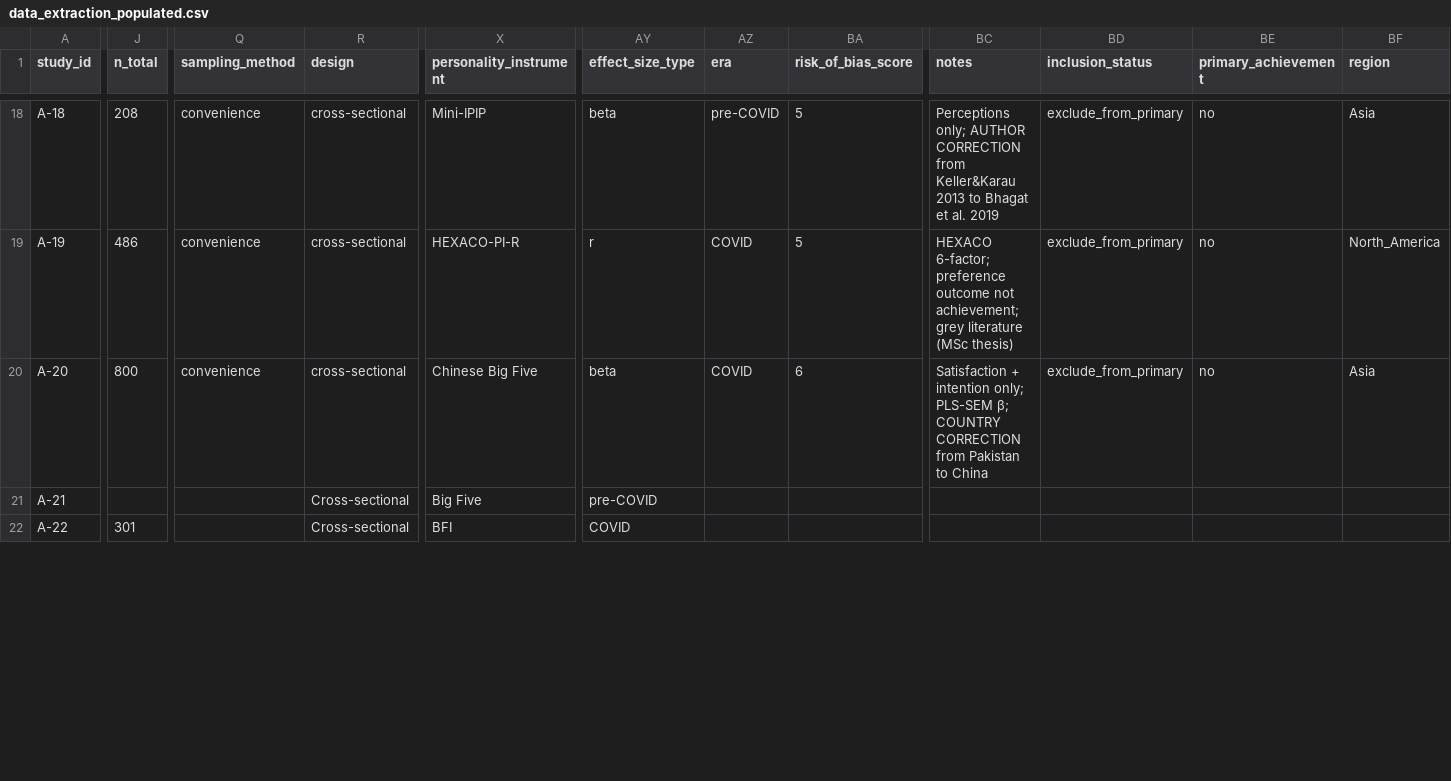
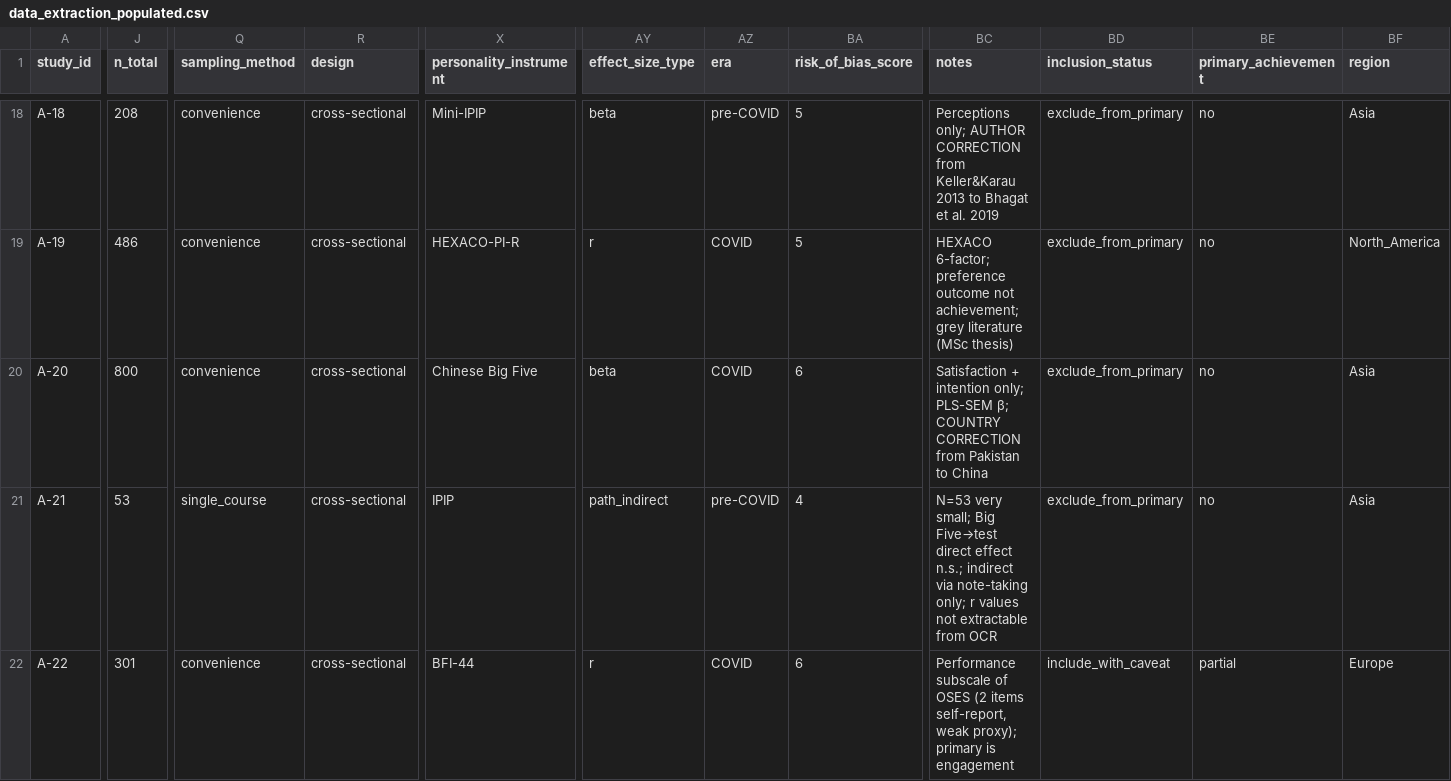
Before and after one commit to etoki/paper, a CSV file: metaanalysis/analysis/data_extraction_populated.csv, drawn as a sheet; only a part is shown, gaps mark what is left out; the diff covers the shown part only; the diff names each change by its address in the sheet, - before the commit and + after, or states it on an @@ line.

```diff
--- a/metaanalysis/analysis/data_extraction_populated.csv
+++ b/metaanalysis/analysis/data_extraction_populated.csv
-J21 (n_total): (empty)
+J21 (n_total): 53
-Q21 (sampling_method): (empty)
+Q21 (sampling_method): single_course
-R21:R22 (design): Cross-sectional
+R21:R22 (design): cross-sectional
-X21 (personality_instrument): Big Five
+X21 (personality_instrument): IPIP
-AY21 (effect_size_type): pre-COVID
+AY21 (effect_size_type): path_indirect
-AZ21 (era): (empty)
+AZ21 (era): pre-COVID
-BA21 (risk_of_bias_score): (empty)
+BA21 (risk_of_bias_score): 4
-BC21 (notes): (empty)
+BC21 (notes): N=53 very small; Big Five→test direct effect n.s.; indirect via note-taking only; r values not extractable from OCR
-BD21 (inclusion_status): (empty)
+BD21 (inclusion_status): exclude_from_primary
-BE21 (primary_achievement): (empty)
+BE21 (primary_achievement): no
-BF21 (region): (empty)
+BF21 (region): Asia
-Q22 (sampling_method): (empty)
+Q22 (sampling_method): convenience
-X22 (personality_instrument): BFI
+X22 (personality_instrument): BFI-44
-AY22 (effect_size_type): COVID
+AY22 (effect_size_type): r
-AZ22 (era): (empty)
+AZ22 (era): COVID
-BA22 (risk_of_bias_score): (empty)
+BA22 (risk_of_bias_score): 6
-BC22 (notes): (empty)
+BC22 (notes): Performance subscale of OSES (2 items self-report, weak proxy); primary is engagement
-BD22 (inclusion_status): (empty)
+BD22 (inclusion_status): include_with_caveat
-BE22 (primary_achievement): (empty)
+BE22 (primary_achievement): partial
-BF22 (region): (empty)
+BF22 (region): Europe
```
Also changed, not shown: 129 edited cells elsewhere in this file, 1 other file.
